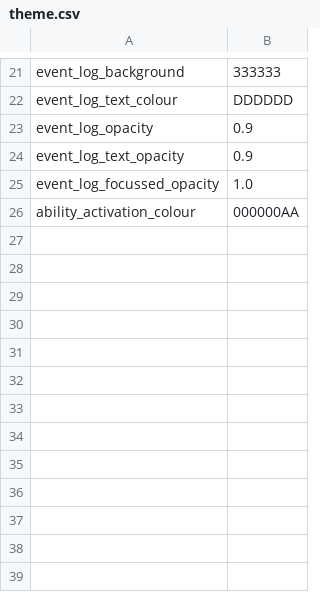
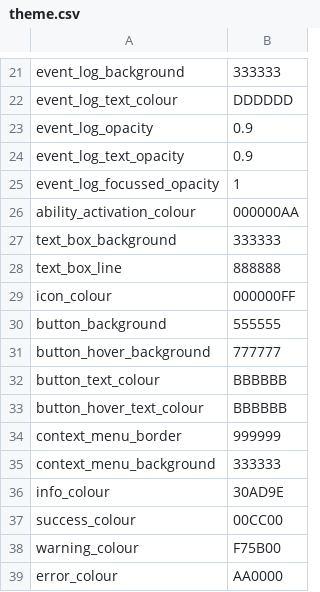
Before and after one commit to chaosparrot/talon_hud, a CSV file: themes/dark/theme.csv, drawn as a sheet; only a part is shown, gaps mark what is left out.

```diff
--- a/themes/dark/theme.csv
+++ b/themes/dark/theme.csv
@@ -24,3 +24,16 @@ event_log_opacity,0.9
 event_log_text_opacity,0.9
-event_log_focussed_opacity,1.0
+event_log_focussed_opacity,1
 ability_activation_colour,000000AA
+text_box_background,333333
+text_box_line,888888
+icon_colour,000000FF
+button_background,555555
+button_hover_background,777777
+button_text_colour,BBBBBB
+button_hover_text_colour,BBBBBB
+context_menu_border,999999
+context_menu_background,333333
+info_colour,30AD9E
+success_colour,00CC00
+warning_colour,F75B00
+error_colour,AA0000
```
Also changed, not shown: themes/light/theme.csv, 9 other files.
